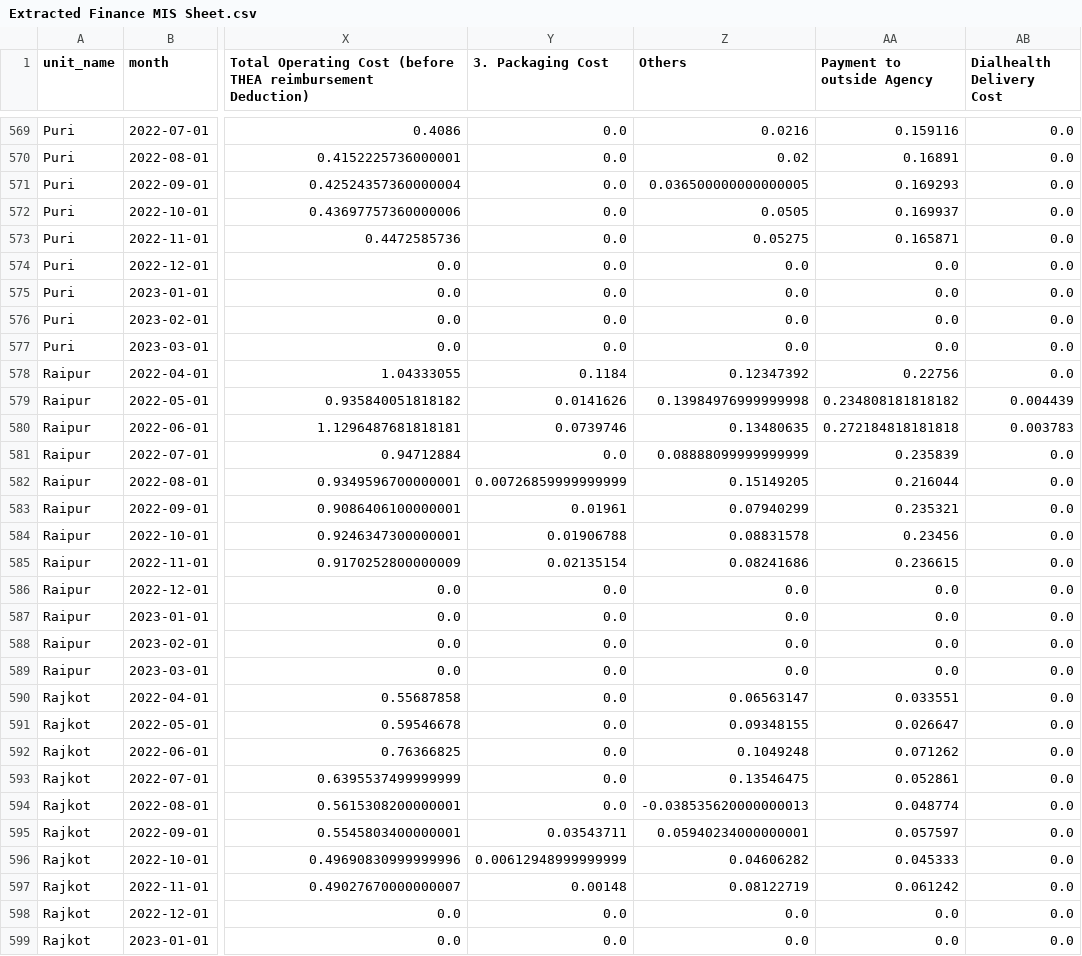
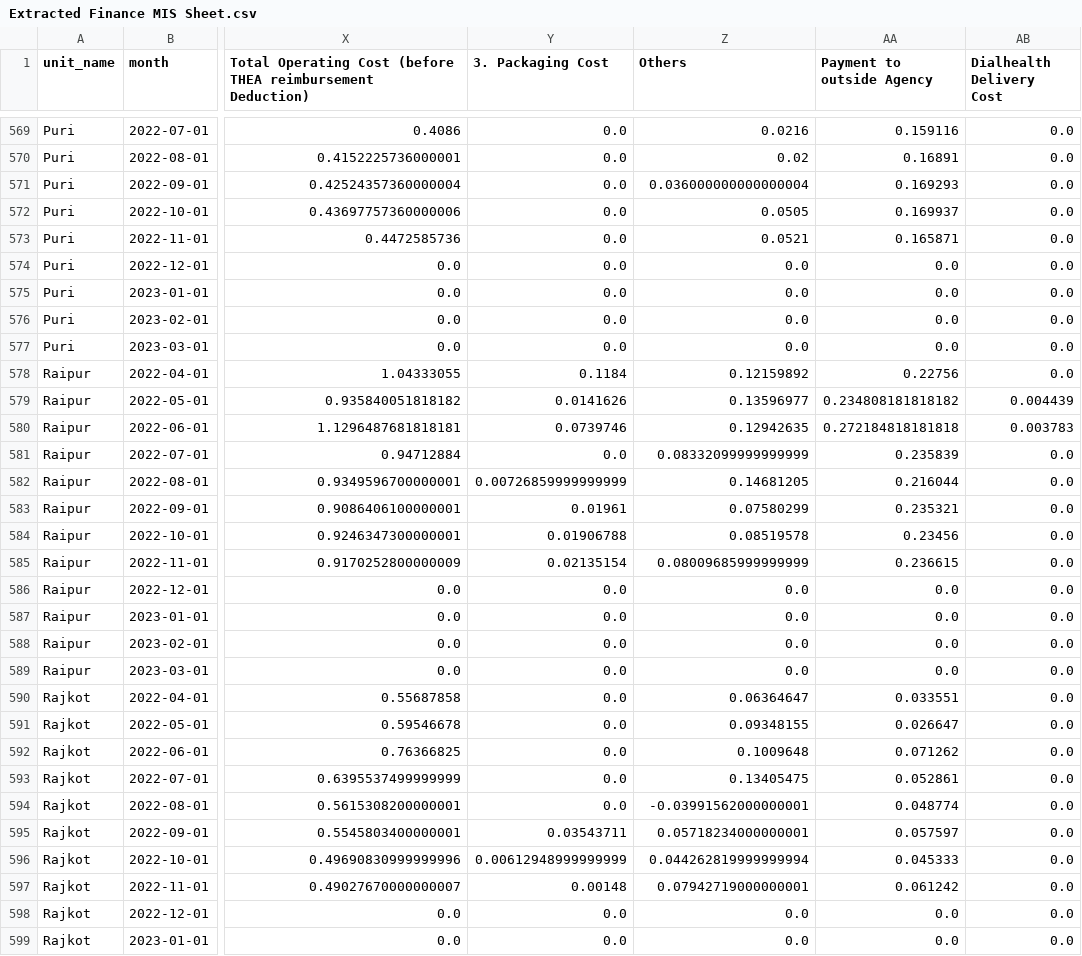
Before and after one commit to rakesh-panigrahy-ascent/Maarg, a CSV file: vyuha/others/mis/output_files/Extracted Finance MIS Sheet.csv, drawn as a sheet; only a part is shown, gaps mark what is left out; the diff covers the shown part only; the diff names each change by its address in the sheet, - before the commit and + after, or states it on an @@ line.

```diff
--- a/vyuha/others/mis/output_files/Extracted Finance MIS Sheet.csv
+++ b/vyuha/others/mis/output_files/Extracted Finance MIS Sheet.csv
-Z571 (Others): 0.036500000000000005
+Z571 (Others): 0.036000000000000004
-Z573 (Others): 0.05275
+Z573 (Others): 0.0521
-Z578 (Others): 0.12347392
+Z578 (Others): 0.12159892
-Z579 (Others): 0.13984976999999998
+Z579 (Others): 0.13596977
-Z580 (Others): 0.13480635
+Z580 (Others): 0.12942635
-Z581 (Others): 0.08888099999999999
+Z581 (Others): 0.08332099999999999
-Z582 (Others): 0.15149205
+Z582 (Others): 0.14681205
-Z583 (Others): 0.07940299
+Z583 (Others): 0.07580299
-Z584 (Others): 0.08831578
+Z584 (Others): 0.08519578
-Z585 (Others): 0.08241686
+Z585 (Others): 0.08009685999999999
-Z590 (Others): 0.06563147
+Z590 (Others): 0.06364647
-Z592 (Others): 0.1049248
+Z592 (Others): 0.1009648
-Z593 (Others): 0.13546475
+Z593 (Others): 0.13405475
-Z594 (Others): -0.038535620000000013
+Z594 (Others): -0.03991562000000001
-Z595 (Others): 0.05940234000000001
+Z595 (Others): 0.05718234000000001
-Z596 (Others): 0.04606282
+Z596 (Others): 0.044262819999999994
-Z597 (Others): 0.08122719
+Z597 (Others): 0.07942719000000001
```
Also changed, not shown: 158 edited cells elsewhere in this file, vyuha/others/mis/output_files/Extracted Query Data Sheet.csv, 10 other files.
